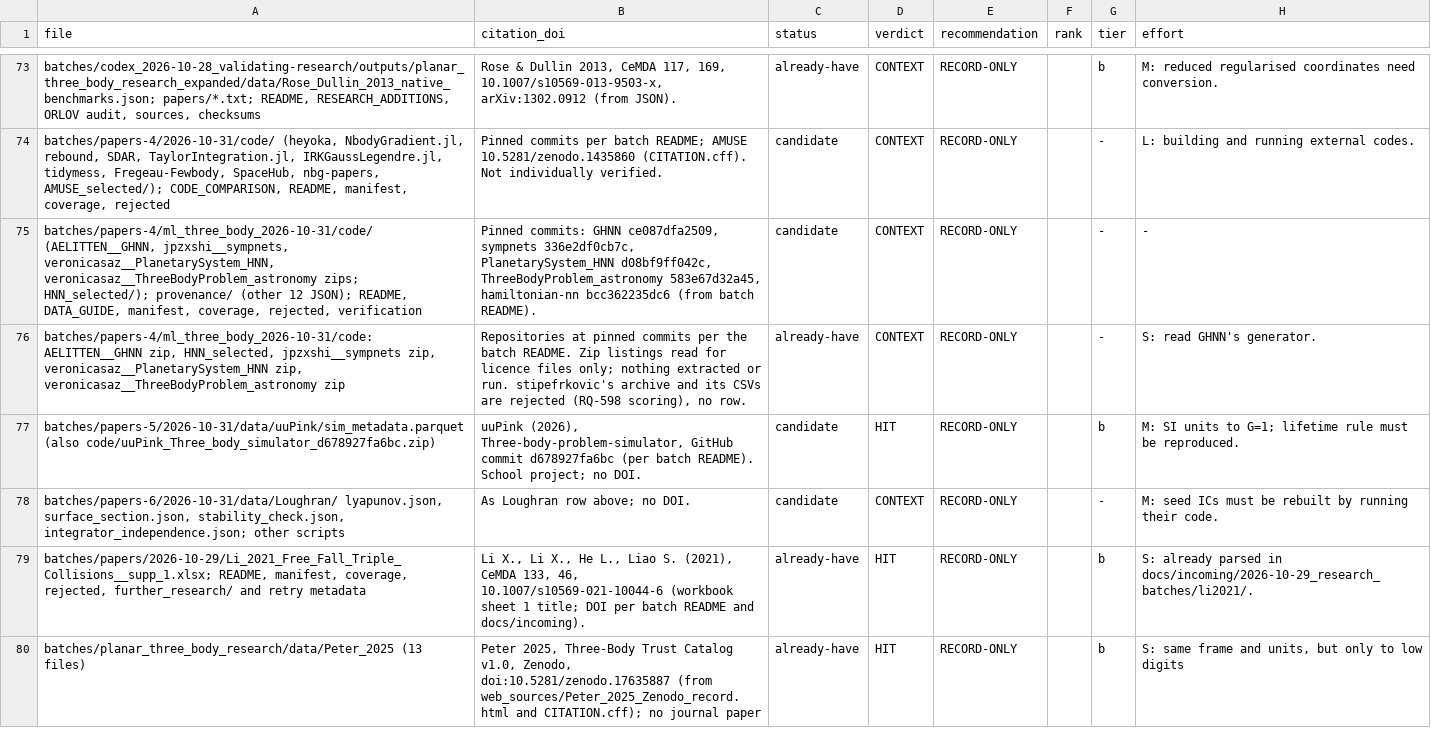
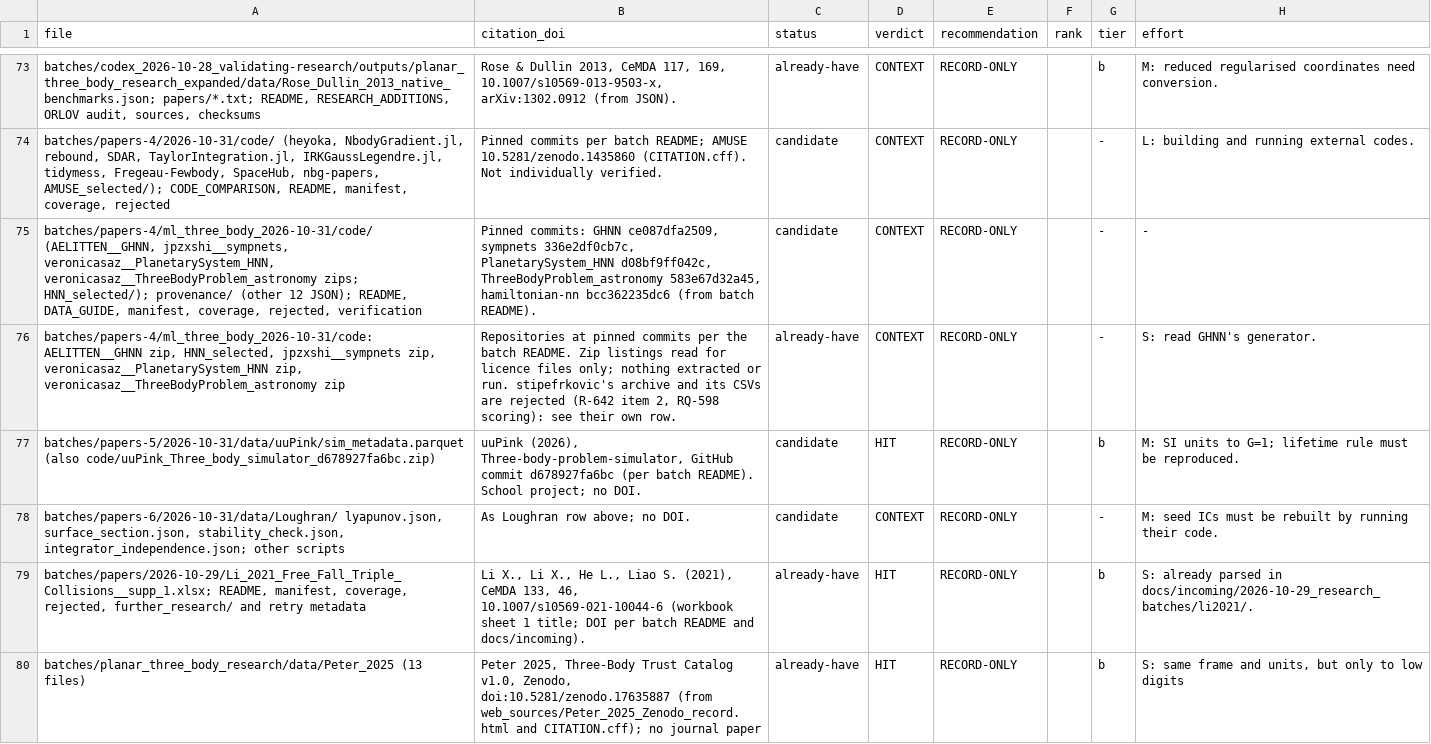
Before and after one commit to Ma1achy/Principia, a CSV file: docs/incoming/2026-10-31_library_triage/triage.csv, drawn as a sheet; only a part is shown, gaps mark what is left out; the diff covers the shown part only; the diff names each change by its address in the sheet, - before the commit and + after, or states it on an @@ line.

```diff
--- a/docs/incoming/2026-10-31_library_triage/triage.csv
+++ b/docs/incoming/2026-10-31_library_triage/triage.csv
-B76 (citation_doi): …are rejected (RQ-598 scoring), no row.
+B76 (citation_doi): …are rejected (R-642 item 2, RQ-598 scoring): see their own row.
```
Also changed, not shown: 128 edited cells elsewhere in this file, 1 other file.
